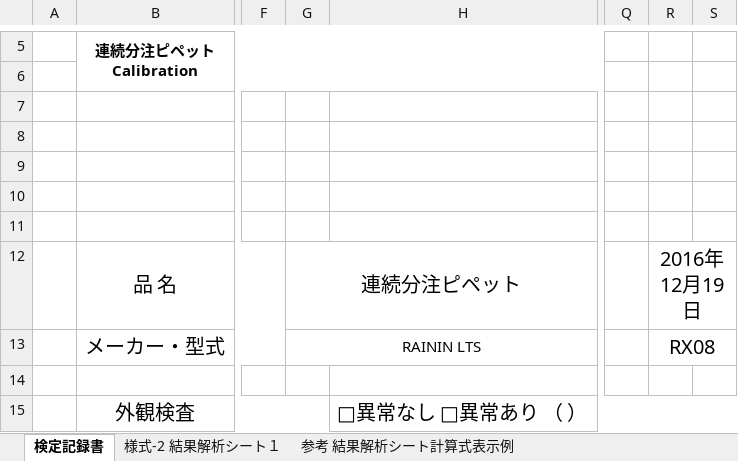
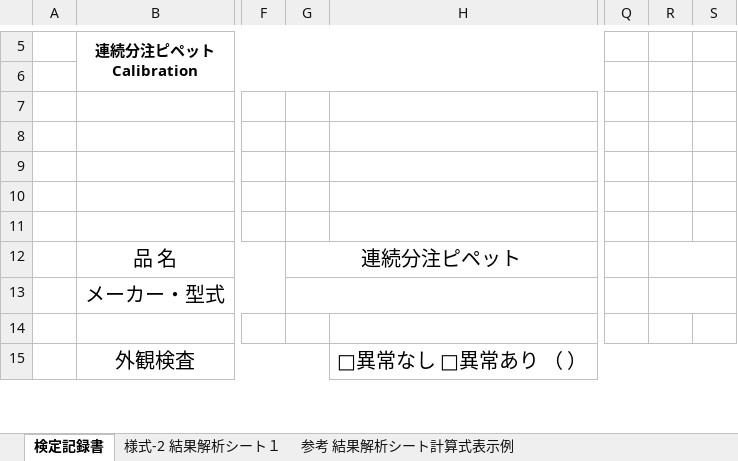
Before and after one commit to umay1484/ThermoFisher, an Excel workbook: ATRD連続（警戒）.xlsm, sheet 検定記録書, drawn as a sheet; only a part is shown, gaps mark what is left out; values as stored, in another font and other column widths than the file's, no borders; charts and pictures not drawn; the diff names each change by its address in the sheet, - before the commit and + after, or states it on an @@ line.

Commit message:
保存時、チェック処理追加

```diff
--- a/ATRD連続（警戒）.xlsm (sheet 検定記録書)
+++ b/ATRD連続（警戒）.xlsm (sheet 検定記録書)
-R12: 2016年12月19日
+R12: (empty)
-G13: RAININ LTS
+G13: (empty)
-R13: RX08
+R13: (empty)
```
